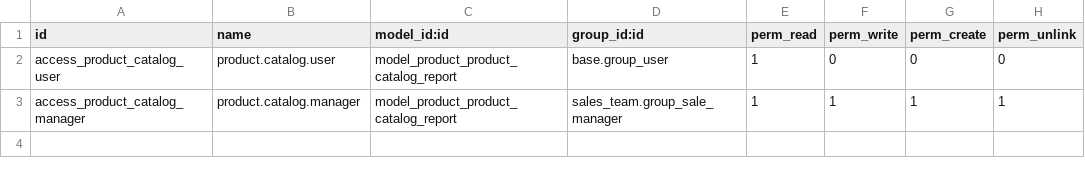
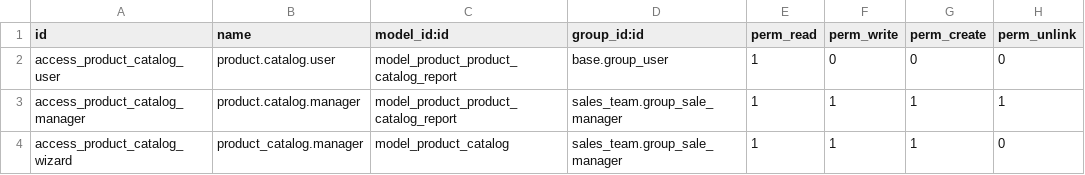
Before and after one commit to ingadhoc/product, a CSV file: product_catalog_aeroo_report/security/ir.model.access.csv, drawn as a sheet; the diff names each change by its address in the sheet, - before the commit and + after, or states it on an @@ line.

Commit message:
[MIG] product_catalog_aeroo_report: Migration to 15.0

```diff
--- a/product_catalog_aeroo_report/security/ir.model.access.csv
+++ b/product_catalog_aeroo_report/security/ir.model.access.csv
+row 4: access_product_catalog_wizard | product_catalog.manager | model_product_catalog | sales_team.group_sale_manager | 1 | 1 | 1 | 0
```
Also changed, not shown: 1 other file.
